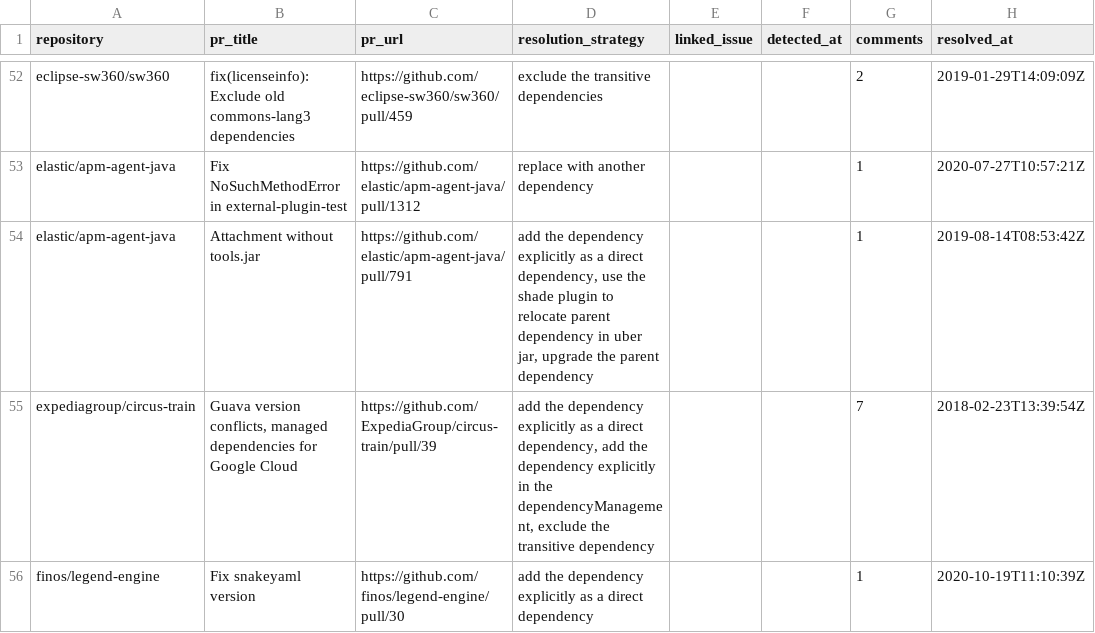
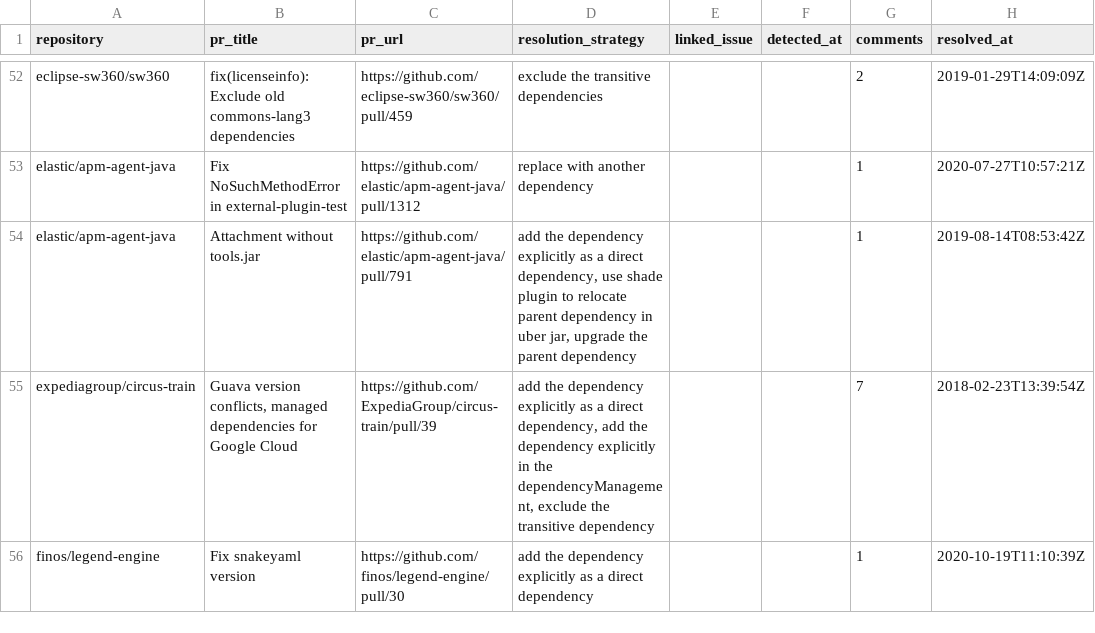
Before and after one commit to VladM13/maven-repo-miner, a CSV file: data/final_version_conflict_prs.csv, drawn as a sheet; only a part is shown, gaps mark what is left out; the diff names each change by its address in the sheet, - before the commit and + after, or states it on an @@ line.

```diff
--- a/data/final_version_conflict_prs.csv
+++ b/data/final_version_conflict_prs.csv
-D54 (resolution_strategy): …dependency, use the shade plugin…
+D54 (resolution_strategy): …dependency, use shade plugin…
```
Also changed, not shown: rq3/rq3_resolution_strategies.csv, 2 other files.
